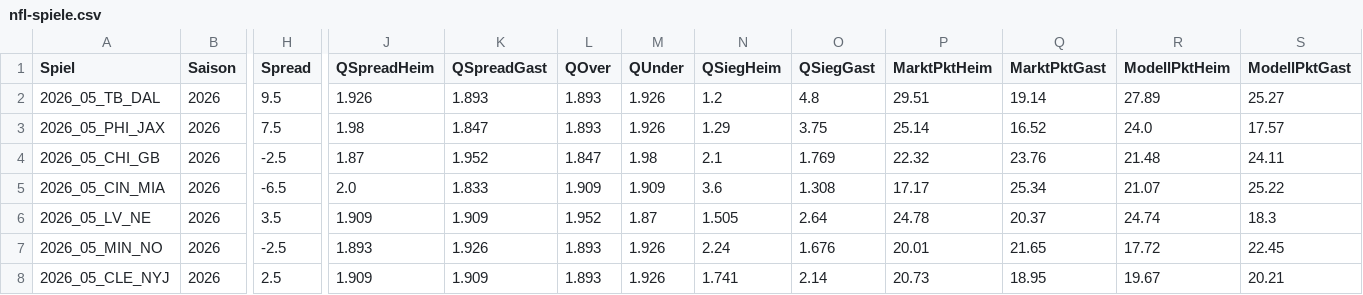
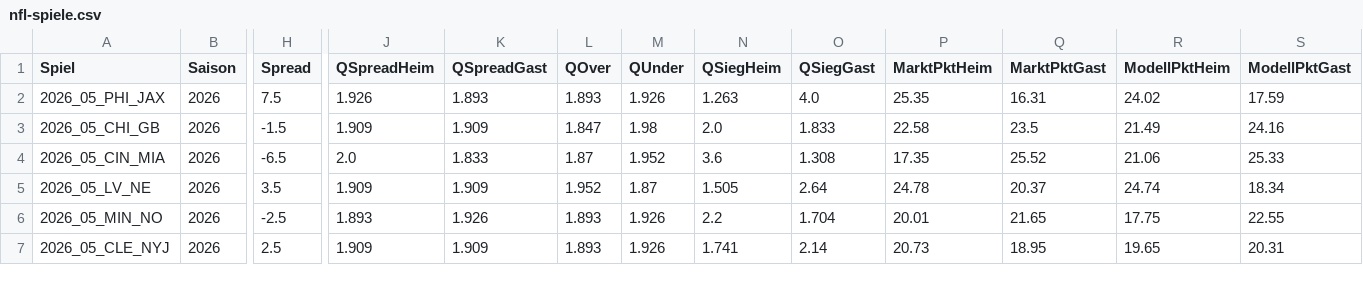
Before and after one commit to gobitodic0007-hash/Wettmodell, a CSV file: daten/nfl-spiele.csv, drawn as a sheet; only a part is shown, gaps mark what is left out; removed rows and columns are numbered as before the commit, all else as after; rows hold the shown columns only; the diff covers the shown part only; the diff names each change by its address in the sheet, - before the commit and + after, or states it on an @@ line.

```diff
--- a/daten/nfl-spiele.csv
+++ b/daten/nfl-spiele.csv
-row 2: 2026_05_TB_DAL | 2026 | 9.5 | 1.926 | 1.893 | 1.893 | 1.926 | 1.2 | 4.8 | 29.51 | 19.14 | 27.89 | 25.27
-J2 (QSpreadHeim): 1.98
+J2 (QSpreadHeim): 1.926
-K2 (QSpreadGast): 1.847
+K2 (QSpreadGast): 1.893
-N2 (QSiegHeim): 1.29
+N2 (QSiegHeim): 1.263
-O2 (QSiegGast): 3.75
+O2 (QSiegGast): 4.0
-P2 (MarktPktHeim): 25.14
+P2 (MarktPktHeim): 25.35
-Q2 (MarktPktGast): 16.52
+Q2 (MarktPktGast): 16.31
-R2 (ModellPktHeim): 24.0
+R2 (ModellPktHeim): 24.02
-S2 (ModellPktGast): 17.57
+S2 (ModellPktGast): 17.59
-H3 (Spread): -2.5
+H3 (Spread): -1.5
-J3 (QSpreadHeim): 1.87
+J3 (QSpreadHeim): 1.909
-K3 (QSpreadGast): 1.952
+K3 (QSpreadGast): 1.909
-N3 (QSiegHeim): 2.1
+N3 (QSiegHeim): 2.0
-O3 (QSiegGast): 1.769
+O3 (QSiegGast): 1.833
-P3 (MarktPktHeim): 22.32
+P3 (MarktPktHeim): 22.58
-Q3 (MarktPktGast): 23.76
+Q3 (MarktPktGast): 23.5
-R3 (ModellPktHeim): 21.48
+R3 (ModellPktHeim): 21.49
-S3 (ModellPktGast): 24.11
+S3 (ModellPktGast): 24.16
-L4 (QOver): 1.909
+L4 (QOver): 1.87
-M4 (QUnder): 1.909
+M4 (QUnder): 1.952
-P4 (MarktPktHeim): 17.17
+P4 (MarktPktHeim): 17.35
-Q4 (MarktPktGast): 25.34
+Q4 (MarktPktGast): 25.52
-R4 (ModellPktHeim): 21.07
+R4 (ModellPktHeim): 21.06
-S4 (ModellPktGast): 25.22
+S4 (ModellPktGast): 25.33
-S5 (ModellPktGast): 18.3
+S5 (ModellPktGast): 18.34
-N6 (QSiegHeim): 2.24
+N6 (QSiegHeim): 2.2
-O6 (QSiegGast): 1.676
+O6 (QSiegGast): 1.704
-R6 (ModellPktHeim): 17.72
+R6 (ModellPktHeim): 17.75
-S6 (ModellPktGast): 22.45
+S6 (ModellPktGast): 22.55
-R7 (ModellPktHeim): 19.67
+R7 (ModellPktHeim): 19.65
-S7 (ModellPktGast): 20.21
+S7 (ModellPktGast): 20.31
```
Also changed, not shown: 49 edited cells elsewhere in this file, daten/nfl-linien.csv, daten/nfl-td.csv, 5 other files.
